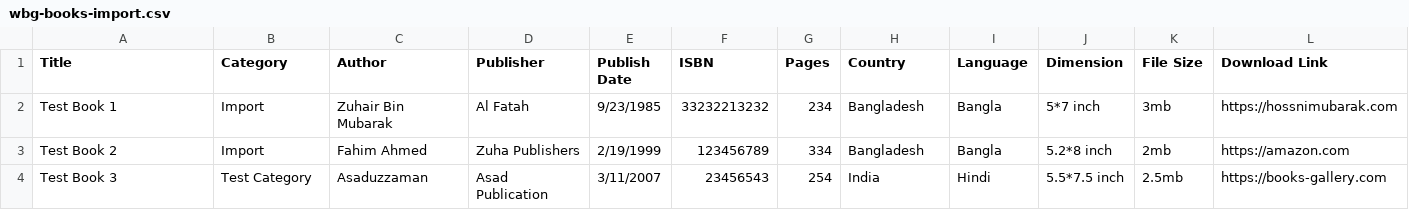
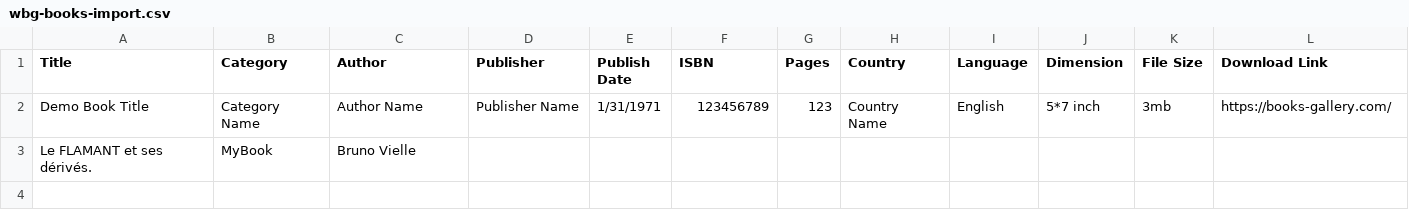
Before and after one commit to GitMubarak/wp-books-gallery-import, a CSV file: upload/wbg-books-import.csv, drawn as a sheet; only a part is shown; removed rows and columns are numbered as before the commit, all else as after; rows hold the shown columns only; the diff names each change by its address in the sheet, - before the commit and + after, or states it on an @@ line.

Commit message:
v1 completed

```diff
--- a/upload/wbg-books-import.csv
+++ b/upload/wbg-books-import.csv
-row 2: Test Book 1 | Import | Zuhair Bin Mubarak | Al Fatah | 9/23/1985 | 33232213232 | 234 | Bangladesh | Bangla | 5*7 inch | 3mb | https://hossnimubarak.com
-row 3: Test Book 2 | Import | Fahim Ahmed | Zuha Publishers | 2/19/1999 | 123456789 | 334 | Bangladesh | Bangla | 5.2*8 inch | 2mb | https://amazon.com
-row 4: Test Book 3 | Test Category | Asaduzzaman | Asad Publication | 3/11/2007 | 23456543 | 254 | India | Hindi | 5.5*7.5 inch | 2.5mb | https://books-gallery.com
+row 2: Demo Book Title | Category Name | Author Name | Publisher Name | 1/31/1971 | 123456789 | 123 | Country Name | English | 5*7 inch | 3mb | https://books-gallery.com/
+row 3: Le FLAMANT et ses dérivés. | MyBook | Bruno Vielle
```
